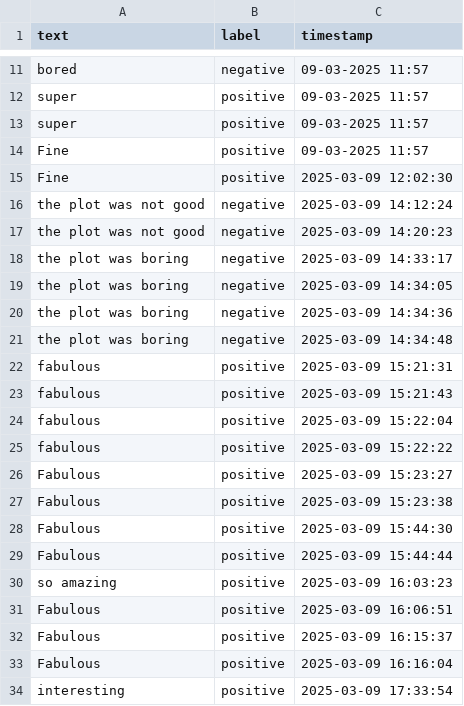
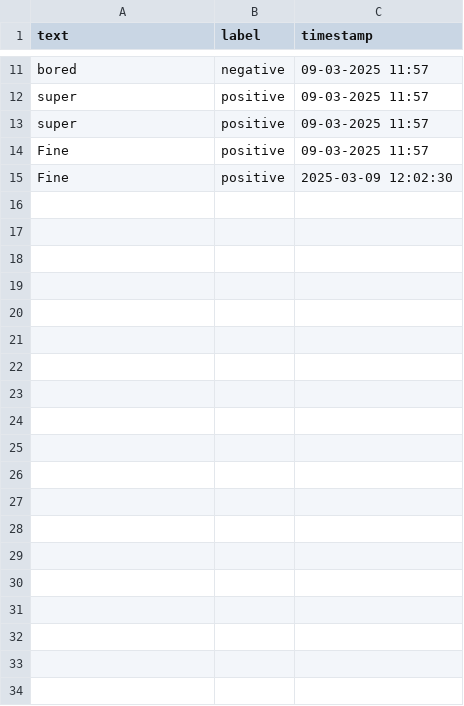
Before and after one commit to Private-Fox7/Sentiment-Analysis-App, a CSV file: feedback_dataset.csv, drawn as a sheet; only a part is shown, gaps mark what is left out; the diff covers the shown part only; the diff names each change by its address in the sheet, - before the commit and + after, or states it on an @@ line.

Commit message:
Update feedback data - 2025-03-11 13:07:09

```diff
--- a/feedback_dataset.csv
+++ b/feedback_dataset.csv
-row 16: the plot was not good | negative | 2025-03-09 14:12:24
-row 17: the plot was not good | negative | 2025-03-09 14:20:23
-row 18: the plot was boring | negative | 2025-03-09 14:33:17
-row 19: the plot was boring | negative | 2025-03-09 14:34:05
-row 20: the plot was boring | negative | 2025-03-09 14:34:36
-row 21: the plot was boring | negative | 2025-03-09 14:34:48
-row 22: fabulous | positive | 2025-03-09 15:21:31
-row 23: fabulous | positive | 2025-03-09 15:21:43
-row 24: fabulous | positive | 2025-03-09 15:22:04
-row 25: fabulous | positive | 2025-03-09 15:22:22
-row 26: Fabulous | positive | 2025-03-09 15:23:27
-row 27: Fabulous | positive | 2025-03-09 15:23:38
-row 28: Fabulous | positive | 2025-03-09 15:44:30
-row 29: Fabulous | positive | 2025-03-09 15:44:44
-row 30: so amazing | positive | 2025-03-09 16:03:23
-row 31: Fabulous | positive | 2025-03-09 16:06:51
-row 32: Fabulous | positive | 2025-03-09 16:15:37
-row 33: Fabulous | positive | 2025-03-09 16:16:04
-row 34: interesting | positive | 2025-03-09 17:33:54
```
Also changed, not shown: 11 removed rows elsewhere in this file.
